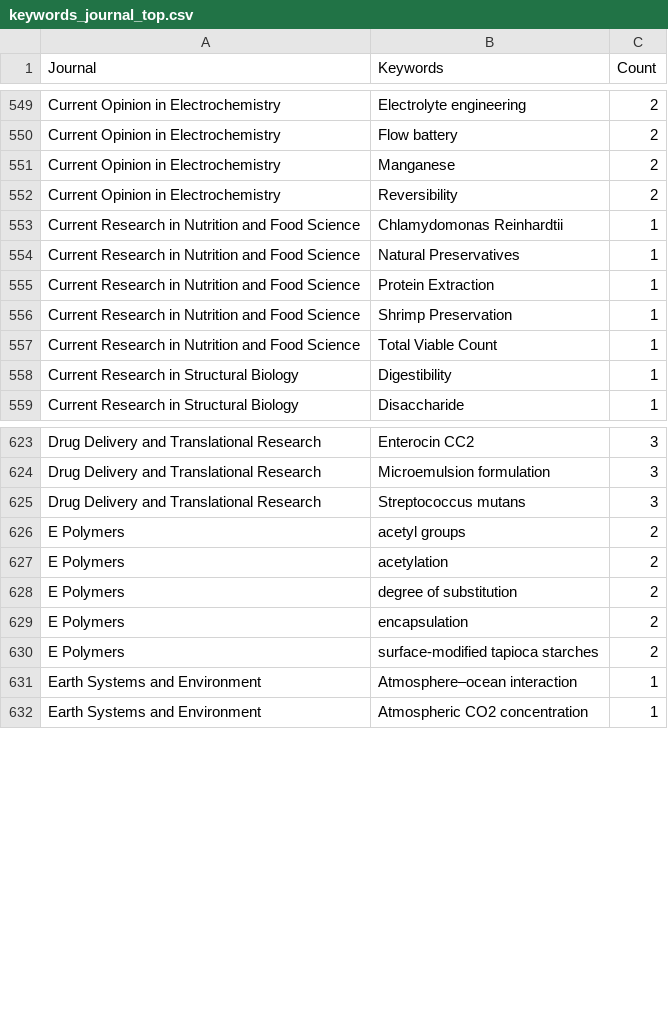
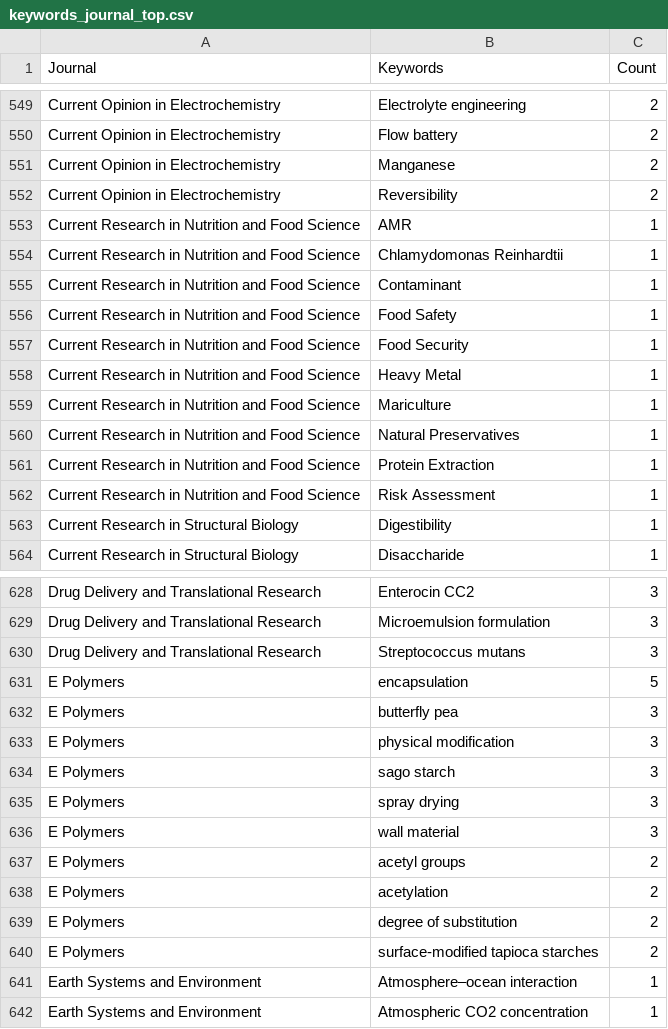
Before and after one commit to yusriy/analysis_ppti_research_trend, a CSV file: data/keywords_journal_top.csv, drawn as a sheet; only a part is shown, gaps mark what is left out; the diff covers the shown part only.

```diff
--- a/data/keywords_journal_top.csv
+++ b/data/keywords_journal_top.csv
@@ -552,7 +552,12 @@ Current Opinion in Electrochemistry,Manganese,2
 Current Opinion in Electrochemistry,Reversibility,2
+Current Research in Nutrition and Food Science,AMR,1
 Current Research in Nutrition and Food Science,Chlamydomonas Reinhardtii,1
+Current Research in Nutrition and Food Science,Contaminant,1
+Current Research in Nutrition and Food Science,Food Safety,1
+Current Research in Nutrition and Food Science,Food Security,1
+Current Research in Nutrition and Food Science,Heavy Metal,1
+Current Research in Nutrition and Food Science,Mariculture,1
 Current Research in Nutrition and Food Science,Natural Preservatives,1
 Current Research in Nutrition and Food Science,Protein Extraction,1
-Current Research in Nutrition and Food Science,Shrimp Preservation,1
-Current Research in Nutrition and Food Science,Total Viable Count,1
+Current Research in Nutrition and Food Science,Risk Assessment,1
 Current Research in Structural Biology,Digestibility,1
@@ -625,2 +630,8 @@ Drug Delivery and Translational Research,Microemulsion formulation,3
 Drug Delivery and Translational Research,Streptococcus mutans,3
+E Polymers,encapsulation,5
+E Polymers,butterfly pea,3
+E Polymers,physical modification,3
+E Polymers,sago starch,3
+E Polymers,spray drying,3
+E Polymers,wall material,3
 E Polymers,acetyl groups,2
@@ -628,3 +639,2 @@ E Polymers,acetylation,2
 E Polymers,degree of substitution,2
-E Polymers,encapsulation,2
 E Polymers,surface-modified tapioca starches,2
```
Also changed, not shown: 19 added rows and 2 edited cells elsewhere in this file, data/journal_publication_summary.csv, data/keyword_citation_counts.csv, 29 other files.
